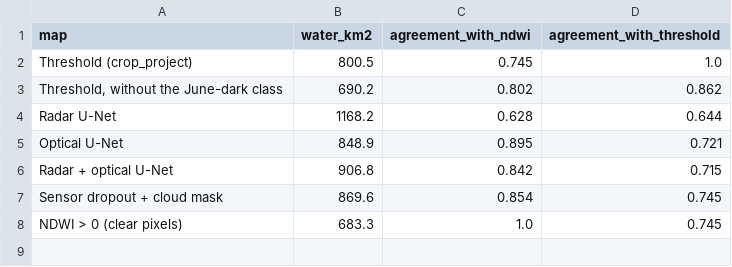
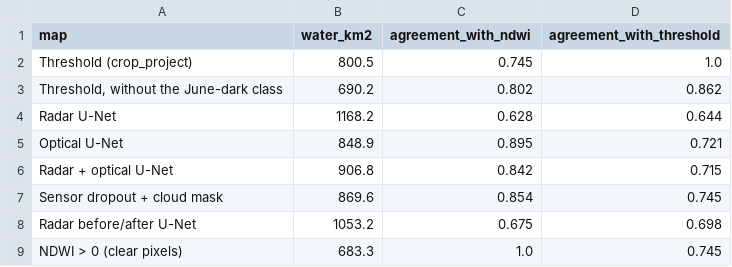
Before and after one commit to mburhankhan101-glitch/flood_unet, a CSV file: runs/dadu/dadu_comparison.csv, drawn as a sheet; the diff names each change by its address in the sheet, - before the commit and + after, or states it on an @@ line.

Commit message:
Step 5: give the U-Net a pre-flood radar image (before / after)
Every chip gets a before image: same-orbit passes 90-12 days before the flood image,
rebuilt as sigma-nought and averaged. On the labelled chips it does not help (test
0.635 vs 0.652, Pakistan 0.153 vs 0.198), since half their water was there before; on
Dadu, where the water is new, agreement with NDWI rises from 0.63 to 0.68, still below
the before/after threshold map (0.80).

```diff
--- a/runs/dadu/dadu_comparison.csv
+++ b/runs/dadu/dadu_comparison.csv
+row 8: Radar before/after U-Net | 1053.2 | 0.675 | 0.698
```
Also changed, not shown: 16 other files.
